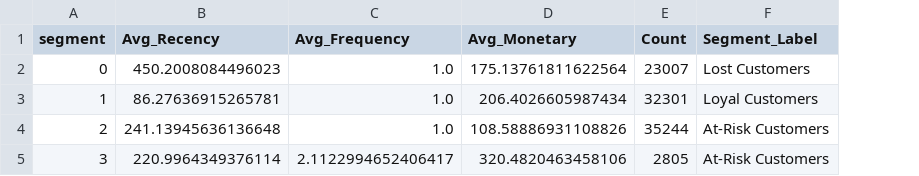
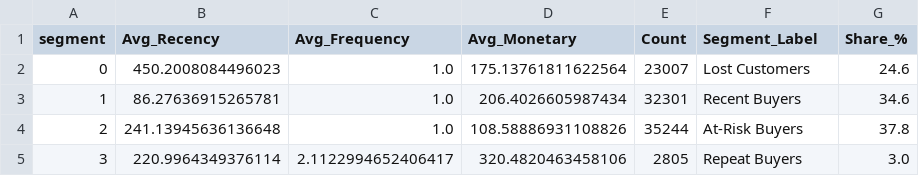
Before and after one commit to lenhatthanh2302/olist-bigdata-analytics, a CSV file: Results/segment_profile.csv, drawn as a sheet; the diff names each change by its address in the sheet, - before the commit and + after, or states it on an @@ line.

Commit message:
Final project: mature-cohort repeat model, RQ1-4 drill-downs, action table, interactive Plotly dashboard
Fix right-censoring leakage in churn (leakage ablation + mature cohort), add
RQ1-4 analysis with consistency checks, break-even action table, and replace
all static images in the Streamlit app with Plotly charts.

```diff
--- a/Results/segment_profile.csv
+++ b/Results/segment_profile.csv
+column G (Share_%), rows 2-5: 24.6 | 34.6 | 37.8 | 3.0
-F3 (Segment_Label): Loyal Customers
+F3 (Segment_Label): Recent Buyers
-F4 (Segment_Label): At-Risk Customers
+F4 (Segment_Label): At-Risk Buyers
-F5 (Segment_Label): At-Risk Customers
+F5 (Segment_Label): Repeat Buyers
```
Also changed, not shown: 43 other files.
